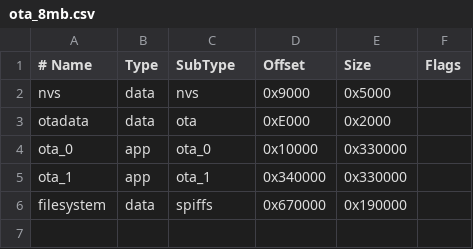
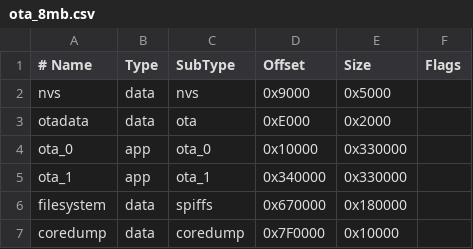
Before and after one commit to haleypearse/esp-system, a CSV file: partitions/ota_8mb.csv, drawn as a sheet; the diff names each change by its address in the sheet, - before the commit and + after, or states it on an @@ line.

Commit message:
update partitions, add coredump; cleanup

```diff
--- a/partitions/ota_8mb.csv
+++ b/partitions/ota_8mb.csv
-E6 (Size): 0x190000
+E6 (Size): 0x180000
+row 7: coredump | data | coredump | 0x7F0000 | 0x10000
```
Also changed, not shown: 10 other files.
